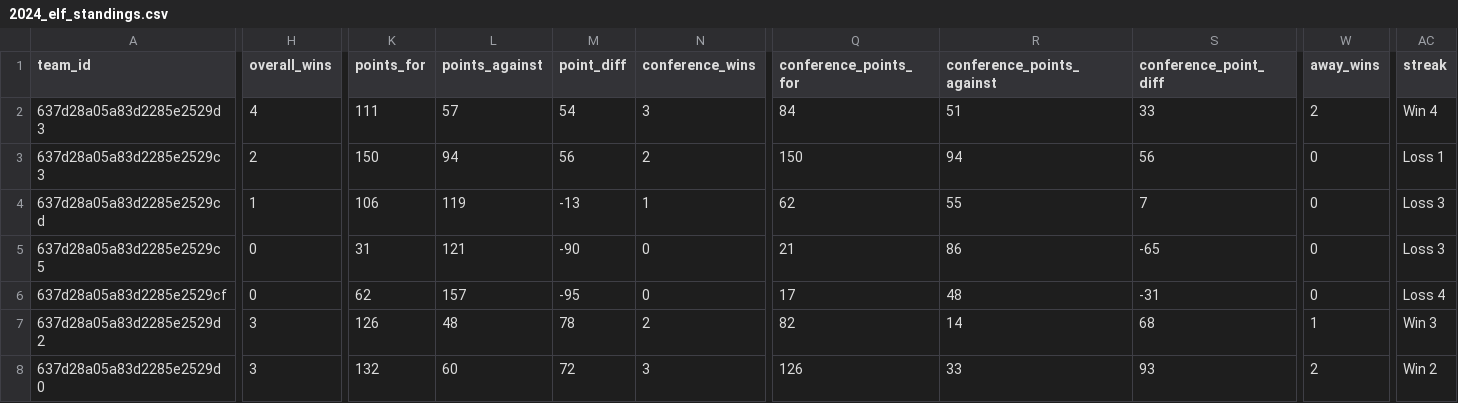
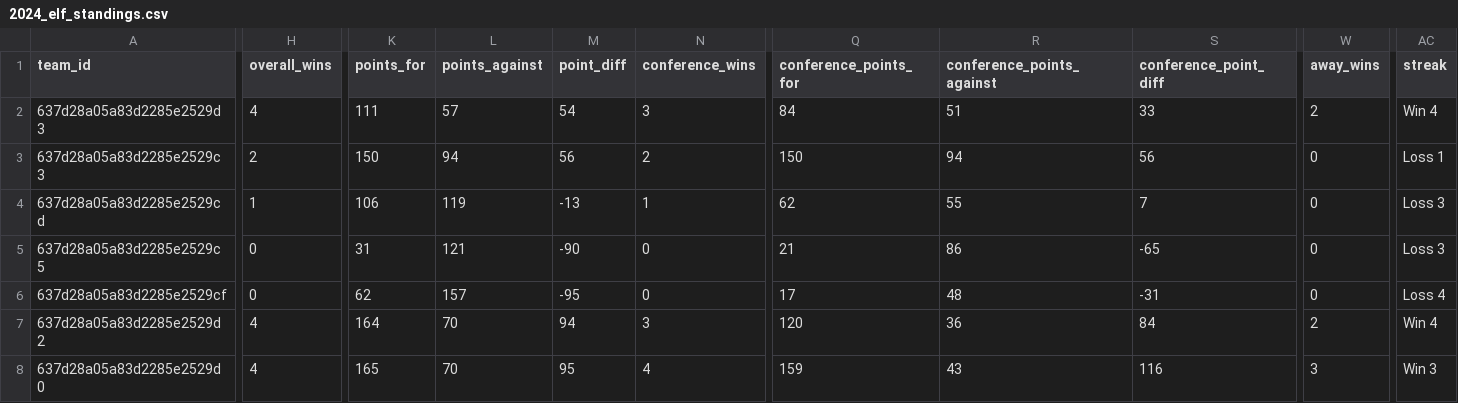
Before and after one commit to armstjc/european-league-of-football-data-repository, a CSV file: standings/2024_elf_standings.csv, drawn as a sheet; only a part is shown, gaps mark what is left out; the diff covers the shown part only; the diff names each change by its address in the sheet, - before the commit and + after, or states it on an @@ line.

```diff
--- a/standings/2024_elf_standings.csv
+++ b/standings/2024_elf_standings.csv
-H7:H8 (overall_wins): 3
+H7:H8 (overall_wins): 4
-K7 (points_for): 126
+K7 (points_for): 164
-L7 (points_against): 48
+L7 (points_against): 70
-M7 (point_diff): 78
+M7 (point_diff): 94
-N7 (conference_wins): 2
+N7 (conference_wins): 3
-Q7 (conference_points_for): 82
+Q7 (conference_points_for): 120
-R7 (conference_points_against): 14
+R7 (conference_points_against): 36
-S7 (conference_point_diff): 68
+S7 (conference_point_diff): 84
-W7 (away_wins): 1
+W7 (away_wins): 2
-AC7 (streak): Win 3
+AC7 (streak): Win 4
-K8 (points_for): 132
+K8 (points_for): 165
-L8 (points_against): 60
+L8 (points_against): 70
-M8 (point_diff): 72
+M8 (point_diff): 95
-N8 (conference_wins): 3
+N8 (conference_wins): 4
-Q8 (conference_points_for): 126
+Q8 (conference_points_for): 159
-R8 (conference_points_against): 33
+R8 (conference_points_against): 43
-S8 (conference_point_diff): 93
+S8 (conference_point_diff): 116
-W8 (away_wins): 2
+W8 (away_wins): 3
-AC8 (streak): Win 2
+AC8 (streak): Win 3
```
Also changed, not shown: 1 added row, 1 removed row and 39 edited cells elsewhere in this file, schedule/2024_elf_schedule.csv, 4 other files.
